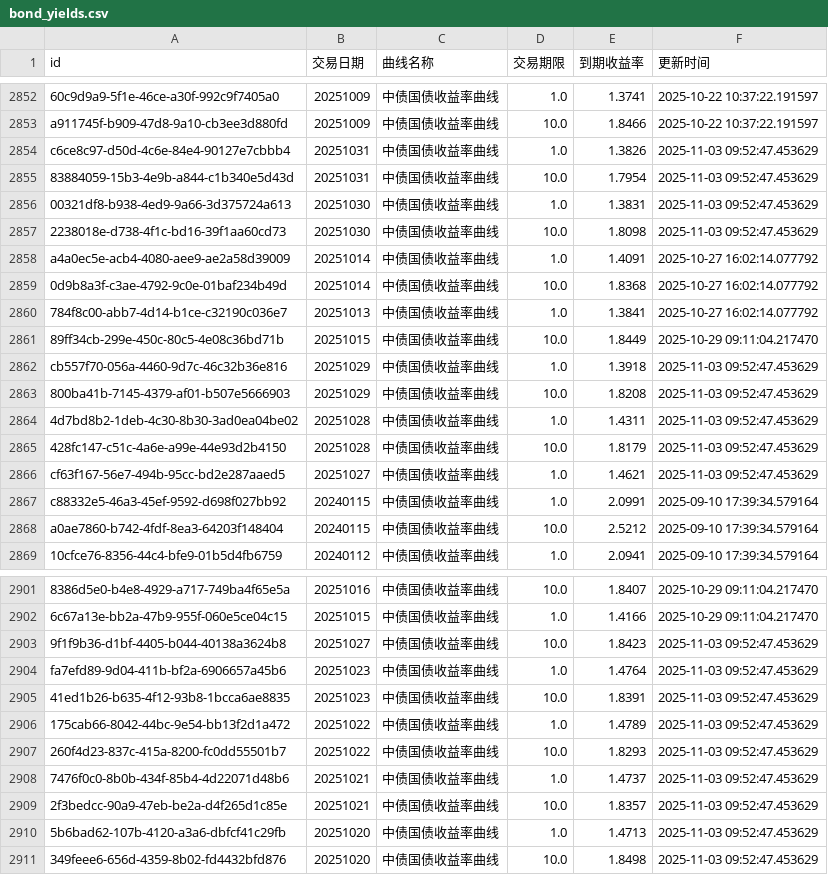
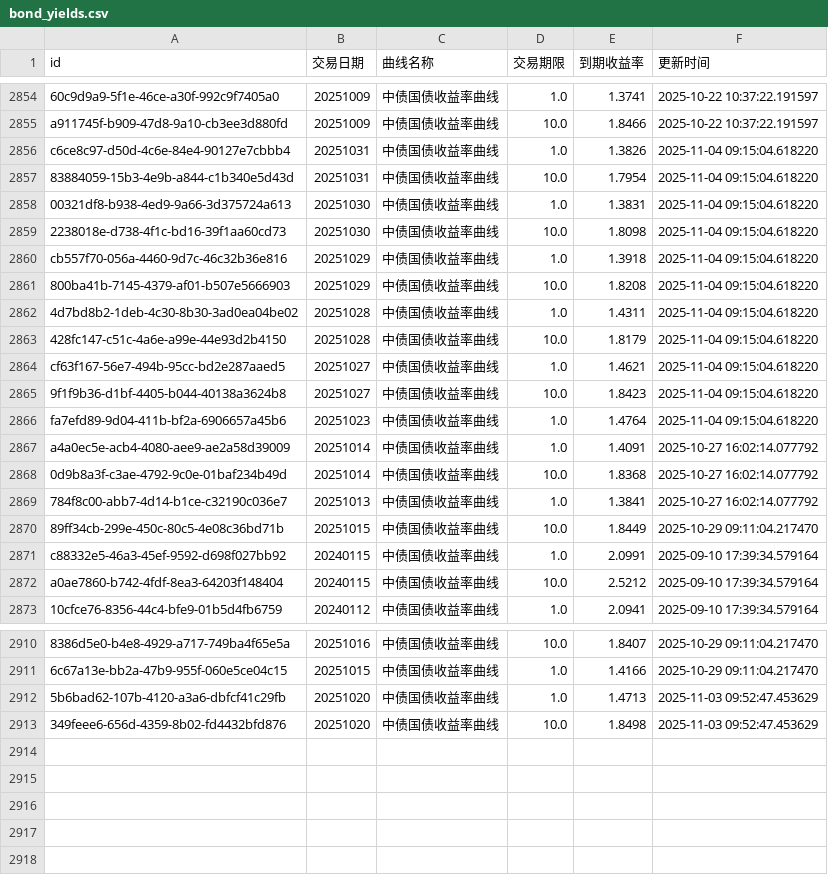
Before and after one commit to ha5h6r000wn/st_idx_visualizer, a CSV file: data/csv/bond_yields.csv, drawn as a sheet; only a part is shown, gaps mark what is left out; removed rows and columns are numbered as before the commit, all else as after; the diff covers the shown part only; the diff names each change by its address in the sheet, - before the commit and + after, or states it on an @@ line.

```diff
--- a/data/csv/bond_yields.csv
+++ b/data/csv/bond_yields.csv
-F2856:F2859 (更新时间): 2025-11-03 09:52:47.453629
+F2856:F2859 (更新时间): 2025-11-04 09:15:04.618220
+row 2860: cb557f70-056a-4460-9d7c-46c32b36e816 | 20251029 | 中债国债收益率曲线 | 1.0 | 1.3918 | 2025-11-04 09:15:04.618220
+row 2861: 800ba41b-7145-4379-af01-b507e5666903 | 20251029 | 中债国债收益率曲线 | 10.0 | 1.8208 | 2025-11-04 09:15:04.618220
+row 2862: 4d7bd8b2-1deb-4c30-8b30-3ad0ea04be02 | 20251028 | 中债国债收益率曲线 | 1.0 | 1.4311 | 2025-11-04 09:15:04.618220
+row 2863: 428fc147-c51c-4a6e-a99e-44e93d2b4150 | 20251028 | 中债国债收益率曲线 | 10.0 | 1.8179 | 2025-11-04 09:15:04.618220
+row 2864: cf63f167-56e7-494b-95cc-bd2e287aaed5 | 20251027 | 中债国债收益率曲线 | 1.0 | 1.4621 | 2025-11-04 09:15:04.618220
+row 2865: 9f1f9b36-d1bf-4405-b044-40138a3624b8 | 20251027 | 中债国债收益率曲线 | 10.0 | 1.8423 | 2025-11-04 09:15:04.618220
+row 2866: fa7efd89-9d04-411b-bf2a-6906657a45b6 | 20251023 | 中债国债收益率曲线 | 1.0 | 1.4764 | 2025-11-04 09:15:04.618220
-row 2862: cb557f70-056a-4460-9d7c-46c32b36e816 | 20251029 | 中债国债收益率曲线 | 1.0 | 1.3918 | 2025-11-03 09:52:47.453629
-row 2863: 800ba41b-7145-4379-af01-b507e5666903 | 20251029 | 中债国债收益率曲线 | 10.0 | 1.8208 | 2025-11-03 09:52:47.453629
-row 2864: 4d7bd8b2-1deb-4c30-8b30-3ad0ea04be02 | 20251028 | 中债国债收益率曲线 | 1.0 | 1.4311 | 2025-11-03 09:52:47.453629
-row 2865: 428fc147-c51c-4a6e-a99e-44e93d2b4150 | 20251028 | 中债国债收益率曲线 | 10.0 | 1.8179 | 2025-11-03 09:52:47.453629
-row 2866: cf63f167-56e7-494b-95cc-bd2e287aaed5 | 20251027 | 中债国债收益率曲线 | 1.0 | 1.4621 | 2025-11-03 09:52:47.453629
-row 2903: 9f1f9b36-d1bf-4405-b044-40138a3624b8 | 20251027 | 中债国债收益率曲线 | 10.0 | 1.8423 | 2025-11-03 09:52:47.453629
-row 2904: fa7efd89-9d04-411b-bf2a-6906657a45b6 | 20251023 | 中债国债收益率曲线 | 1.0 | 1.4764 | 2025-11-03 09:52:47.453629
-row 2905: 41ed1b26-b635-4f12-93b8-1bcca6ae8835 | 20251023 | 中债国债收益率曲线 | 10.0 | 1.8391 | 2025-11-03 09:52:47.453629
-row 2906: 175cab66-8042-44bc-9e54-bb13f2d1a472 | 20251022 | 中债国债收益率曲线 | 1.0 | 1.4789 | 2025-11-03 09:52:47.453629
-row 2907: 260f4d23-837c-415a-8200-fc0dd55501b7 | 20251022 | 中债国债收益率曲线 | 10.0 | 1.8293 | 2025-11-03 09:52:47.453629
-row 2908: 7476f0c0-8b0b-434f-85b4-4d22071d48b6 | 20251021 | 中债国债收益率曲线 | 1.0 | 1.4737 | 2025-11-03 09:52:47.453629
-row 2909: 2f3bedcc-90a9-47eb-be2a-d4f265d1c85e | 20251021 | 中债国债收益率曲线 | 10.0 | 1.8357 | 2025-11-03 09:52:47.453629
```
Also changed, not shown: 7 added rows and 2 edited cells elsewhere in this file, data/csv/index_valuations.csv, 2 other files.
